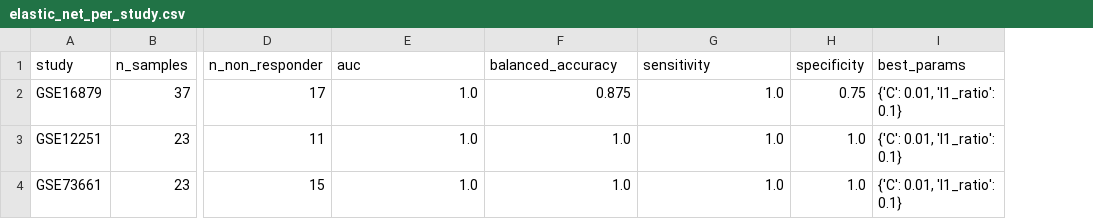
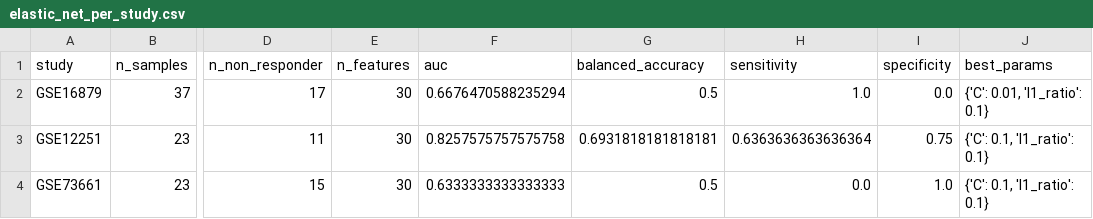
Before and after one commit to Agentomics/BioAgentics, a CSV file: output/crohns/anti-tnf-response-prediction/classifier/elastic_net_per_study.csv, drawn as a sheet; only a part is shown, gaps mark what is left out; addresses are those after the commit; the diff names each change by its address in the sheet, - before the commit and + after, or states it on an @@ line.

```diff
--- a/output/crohns/anti-tnf-response-prediction/classifier/elastic_net_per_study.csv
+++ b/output/crohns/anti-tnf-response-prediction/classifier/elastic_net_per_study.csv
+column E (n_features), rows 2-4: all 30
-F2 (auc): 1.0
+F2 (auc): 0.6676470588235294
-G2 (balanced_accuracy): 0.875
+G2 (balanced_accuracy): 0.5
-I2 (specificity): 0.75
+I2 (specificity): 0.0
-F3 (auc): 1.0
+F3 (auc): 0.8257575757575758
-G3 (balanced_accuracy): 1.0
+G3 (balanced_accuracy): 0.6931818181818181
-H3 (sensitivity): 1.0
+H3 (sensitivity): 0.6363636363636364
-I3 (specificity): 1.0
+I3 (specificity): 0.75
-J3:J4 (best_params): {'C': 0.01, 'l1_ratio': 0.1}
+J3:J4 (best_params): {'C': 0.1, 'l1_ratio': 0.1}
-F4 (auc): 1.0
+F4 (auc): 0.6333333333333333
-G4 (balanced_accuracy): 1.0
+G4 (balanced_accuracy): 0.5
-H4 (sensitivity): 1.0
+H4 (sensitivity): 0.0
```
Also changed, not shown: output/crohns/anti-tnf-response-prediction/classifier/aggregate_metrics.csv, output/crohns/anti-tnf-response-prediction/classifier/random_forest_per_study.csv, 14 other files.
